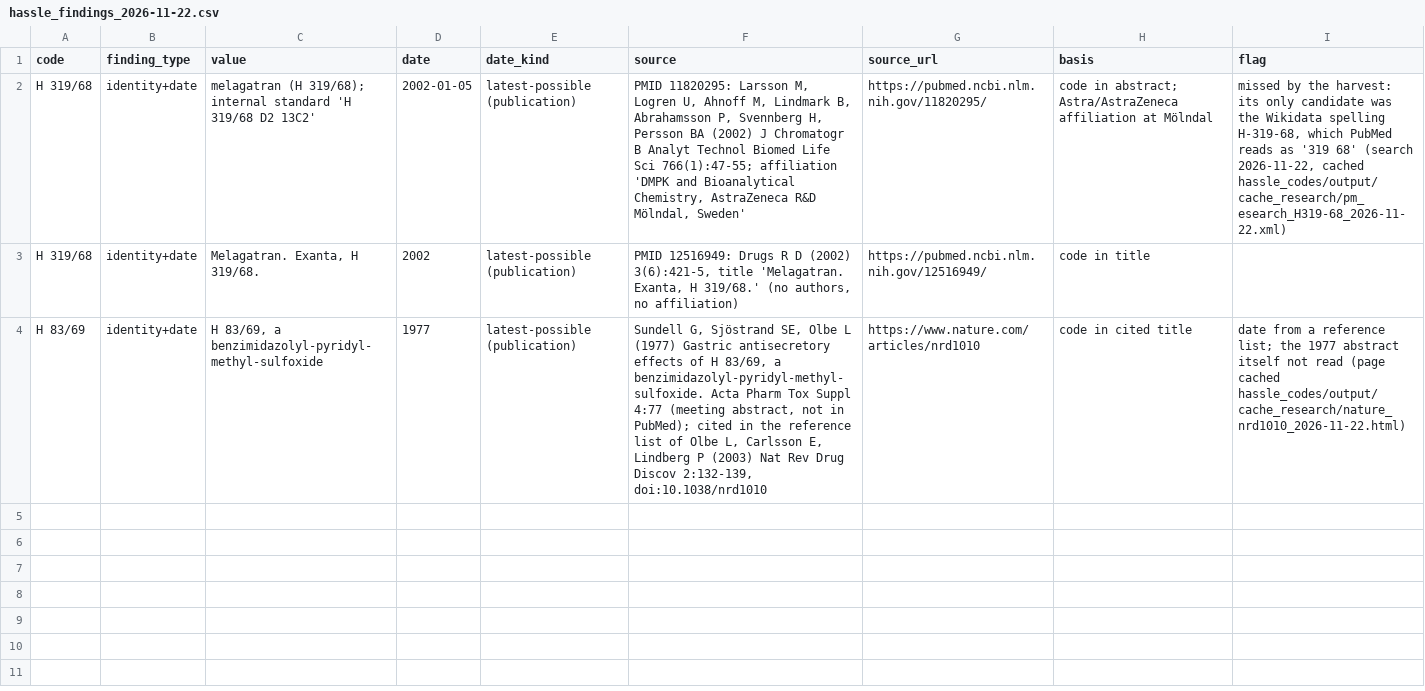
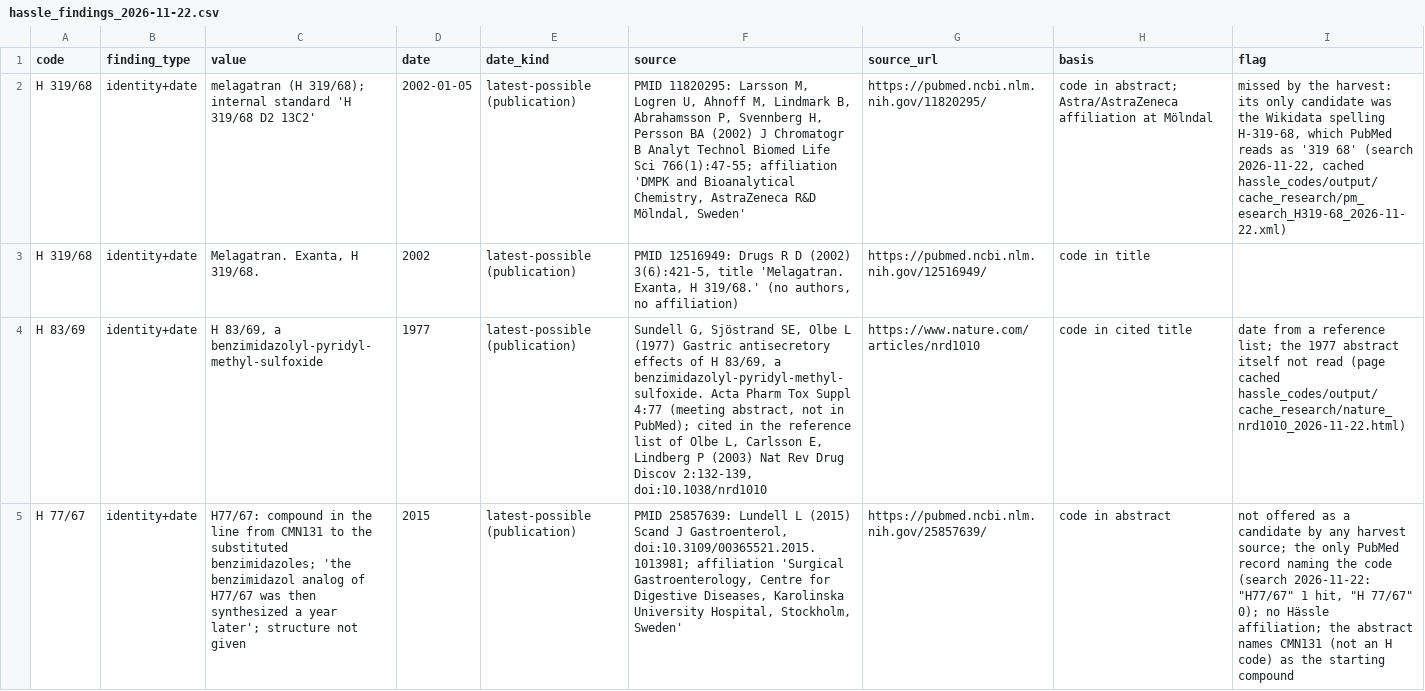
Before and after one commit to kerfors/development-code-archaeology, a CSV file: hassle_codes/inputs/hassle_findings_2026-11-22.csv, drawn as a sheet; the diff names each change by its address in the sheet, - before the commit and + after, or states it on an @@ line.

```diff
--- a/hassle_codes/inputs/hassle_findings_2026-11-22.csv
+++ b/hassle_codes/inputs/hassle_findings_2026-11-22.csv
+row 5: H 77/67 | identity+date | H77/67: compound in the line from CMN131 to the substituted benzimidazoles; 'the benzimidazol analog of H77/67 was then synthesized a year later'; structure not given | 2015 | latest-possible (publication) | PMID 25857639: Lundell L (2015) Scand J Gastroenterol, doi:10.3109/00365521.2015.1013981; affiliation 'Surgical Gastroenterology, Centre for Digestive Diseases, Karolinska University Hospital, Stockholm, Sweden' | https://pubmed.ncbi.nlm.nih.gov/25857639/ | code in abstract | not offered as a candidate by any harvest source; the only PubMed record naming the code (search 2026-11-22: "H77/67" 1 hit, "H 77/67" 0); no Hässle affiliation; the abstract names CMN131 (not an H code) as the starting compound
```
Also changed, not shown: collections/hassle_h_codes_all.csv, 4 other files.
